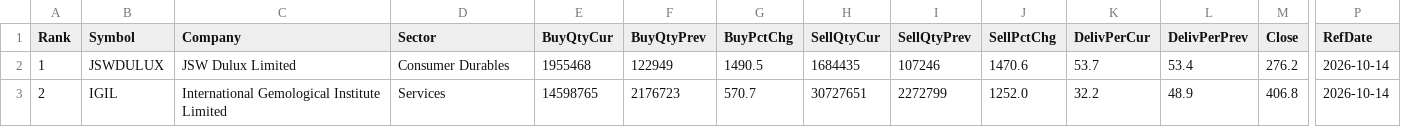
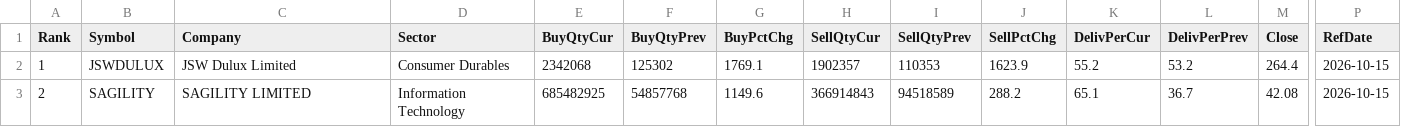
Before and after one commit to heartaltafhussain-lgtm/insti-tracker, a CSV file: INSTI_FortnightlyTop5.csv, drawn as a sheet; only a part is shown, gaps mark what is left out; the diff covers the shown part only; the diff names each change by its address in the sheet, - before the commit and + after, or states it on an @@ line.

```diff
--- a/INSTI_FortnightlyTop5.csv
+++ b/INSTI_FortnightlyTop5.csv
-E2 (BuyQtyCur): 1955468
+E2 (BuyQtyCur): 2342068
-F2 (BuyQtyPrev): 122949
+F2 (BuyQtyPrev): 125302
-G2 (BuyPctChg): 1490.5
+G2 (BuyPctChg): 1769.1
-H2 (SellQtyCur): 1684435
+H2 (SellQtyCur): 1902357
-I2 (SellQtyPrev): 107246
+I2 (SellQtyPrev): 110353
-J2 (SellPctChg): 1470.6
+J2 (SellPctChg): 1623.9
-K2 (DelivPerCur): 53.7
+K2 (DelivPerCur): 55.2
-L2 (DelivPerPrev): 53.4
+L2 (DelivPerPrev): 53.2
-M2 (Close): 276.2
+M2 (Close): 264.4
-P2:P3 (RefDate): 2026-10-14
+P2:P3 (RefDate): 2026-10-15
-B3 (Symbol): IGIL
+B3 (Symbol): SAGILITY
-C3 (Company): International Gemological Institute Limited
+C3 (Company): SAGILITY LIMITED
-D3 (Sector): Services
+D3 (Sector): Information Technology
-E3 (BuyQtyCur): 14598765
+E3 (BuyQtyCur): 685482925
-F3 (BuyQtyPrev): 2176723
+F3 (BuyQtyPrev): 54857768
-G3 (BuyPctChg): 570.7
+G3 (BuyPctChg): 1149.6
-H3 (SellQtyCur): 30727651
+H3 (SellQtyCur): 366914843
-I3 (SellQtyPrev): 2272799
+I3 (SellQtyPrev): 94518589
-J3 (SellPctChg): 1252.0
+J3 (SellPctChg): 288.2
-K3 (DelivPerCur): 32.2
+K3 (DelivPerCur): 65.1
-L3 (DelivPerPrev): 48.9
+L3 (DelivPerPrev): 36.7
-M3 (Close): 406.8
+M3 (Close): 42.08
```
Also changed, not shown: 45 edited cells elsewhere in this file, INSTI_Accumulation.csv, INSTI_Deals.csv, 6 other files.
